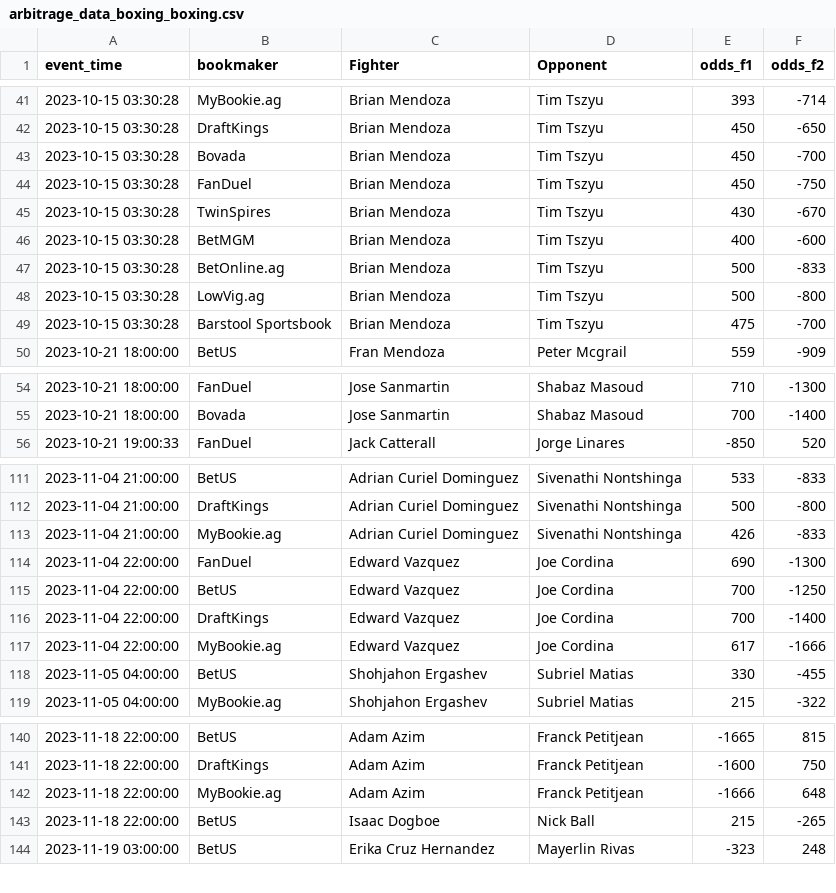
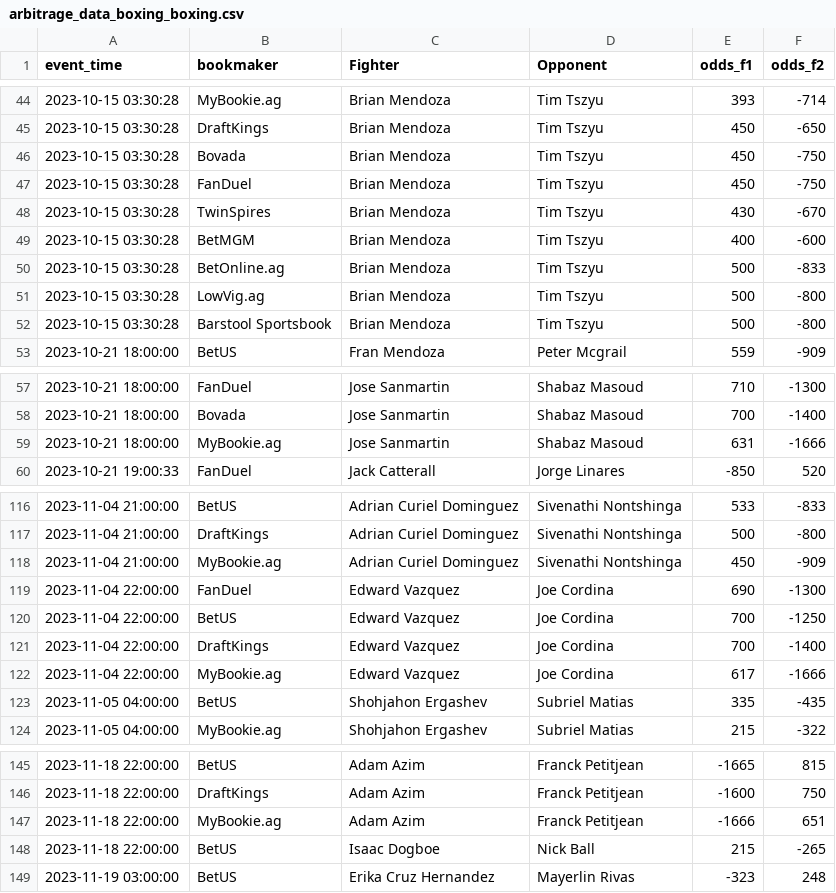
Before and after one commit to iswerv3ra/WhaleSauce.AI, a CSV file: Betting Tools/Arbitrage/arbitrage_data_boxing_boxing.csv, drawn as a sheet; only a part is shown, gaps mark what is left out; the diff covers the shown part only.

```diff
--- a/Betting Tools/Arbitrage/arbitrage_data_boxing_boxing.csv
+++ b/Betting Tools/Arbitrage/arbitrage_data_boxing_boxing.csv
@@ -42,3 +45,3 @@ event_time,bookmaker,Fighter,Opponent,odds_f1,odds_f2
 2023-10-15 03:30:28,DraftKings,Brian Mendoza,Tim Tszyu,450,-650
-2023-10-15 03:30:28,Bovada,Brian Mendoza,Tim Tszyu,450,-700
+2023-10-15 03:30:28,Bovada,Brian Mendoza,Tim Tszyu,450,-750
 2023-10-15 03:30:28,FanDuel,Brian Mendoza,Tim Tszyu,450,-750
@@ -48,3 +51,3 @@ event_time,bookmaker,Fighter,Opponent,odds_f1,odds_f2
 2023-10-15 03:30:28,LowVig.ag,Brian Mendoza,Tim Tszyu,500,-800
-2023-10-15 03:30:28,Barstool Sportsbook,Brian Mendoza,Tim Tszyu,475,-700
+2023-10-15 03:30:28,Barstool Sportsbook,Brian Mendoza,Tim Tszyu,500,-800
 2023-10-21 18:00:00,BetUS,Fran Mendoza,Peter Mcgrail,559,-909
@@ -55,2 +58,3 @@ event_time,bookmaker,Fighter,Opponent,odds_f1,odds_f2
 2023-10-21 18:00:00,Bovada,Jose Sanmartin,Shabaz Masoud,700,-1400
+2023-10-21 18:00:00,MyBookie.ag,Jose Sanmartin,Shabaz Masoud,631,-1666
 2023-10-21 19:00:33,FanDuel,Jack Catterall,Jorge Linares,-850,520
@@ -112,3 +117,3 @@ event_time,bookmaker,Fighter,Opponent,odds_f1,odds_f2
 2023-11-04 21:00:00,DraftKings,Adrian Curiel Dominguez,Sivenathi Nontshinga,500,-800
-2023-11-04 21:00:00,MyBookie.ag,Adrian Curiel Dominguez,Sivenathi Nontshinga,426,-833
+2023-11-04 21:00:00,MyBookie.ag,Adrian Curiel Dominguez,Sivenathi Nontshinga,450,-909
 2023-11-04 22:00:00,FanDuel,Edward Vazquez,Joe Cordina,690,-1300
@@ -117,3 +122,3 @@ event_time,bookmaker,Fighter,Opponent,odds_f1,odds_f2
 2023-11-04 22:00:00,MyBookie.ag,Edward Vazquez,Joe Cordina,617,-1666
-2023-11-05 04:00:00,BetUS,Shohjahon Ergashev,Subriel Matias,330,-455
+2023-11-05 04:00:00,BetUS,Shohjahon Ergashev,Subriel Matias,335,-435
 2023-11-05 04:00:00,MyBookie.ag,Shohjahon Ergashev,Subriel Matias,215,-322
@@ -141,3 +146,3 @@ event_time,bookmaker,Fighter,Opponent,odds_f1,odds_f2
 2023-11-18 22:00:00,DraftKings,Adam Azim,Franck Petitjean,-1600,750
-2023-11-18 22:00:00,MyBookie.ag,Adam Azim,Franck Petitjean,-1666,648
+2023-11-18 22:00:00,MyBookie.ag,Adam Azim,Franck Petitjean,-1666,651
 2023-11-18 22:00:00,BetUS,Isaac Dogboe,Nick Ball,215,-265
```
Also changed, not shown: 4 added rows and 10 edited cells elsewhere in this file, Betting Tools/Arbitrage/arbitrage_data_americanfootball_nfl.csv, Betting Tools/Arbitrage/arbitrage_data_baseball_mlb.csv, 9 other files.
